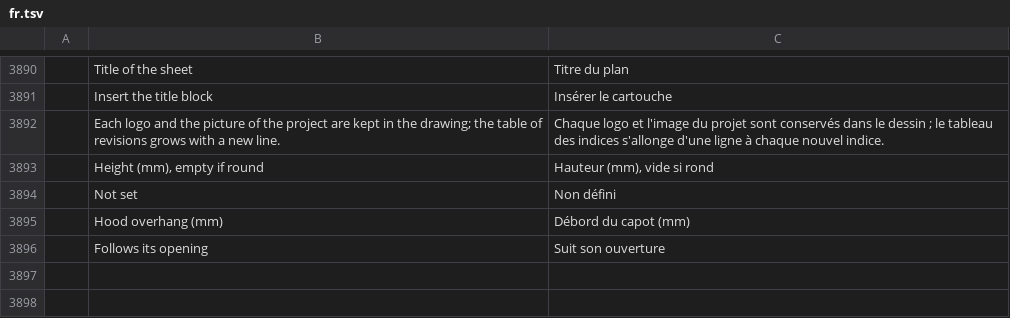
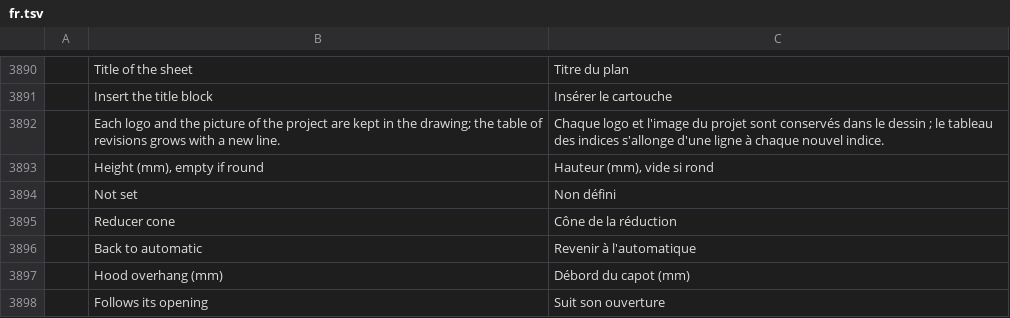
Before and after one commit to Dievartis/cadcraft, a TSV file: crates/ui-egui/src/i18n/fr.tsv, drawn as a sheet; only a part is shown, gaps mark what is left out; the diff names each change by its address in the sheet, - before the commit and + after, or states it on an @@ line.

```diff
--- a/crates/ui-egui/src/i18n/fr.tsv
+++ b/crates/ui-egui/src/i18n/fr.tsv
+row 3895:  | Reducer cone | Cône de la réduction
+row 3896:  | Back to automatic | Revenir à l'automatique
```
Also changed, not shown: 10 other files.
